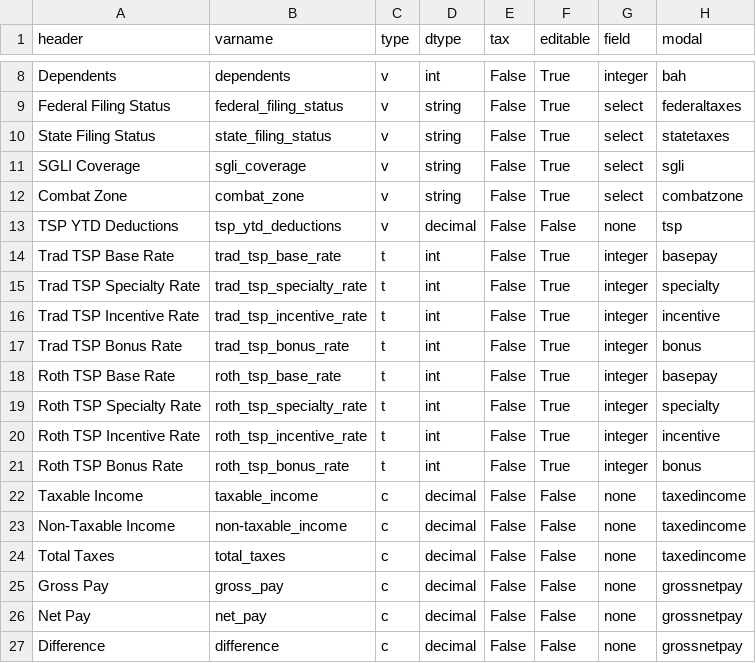
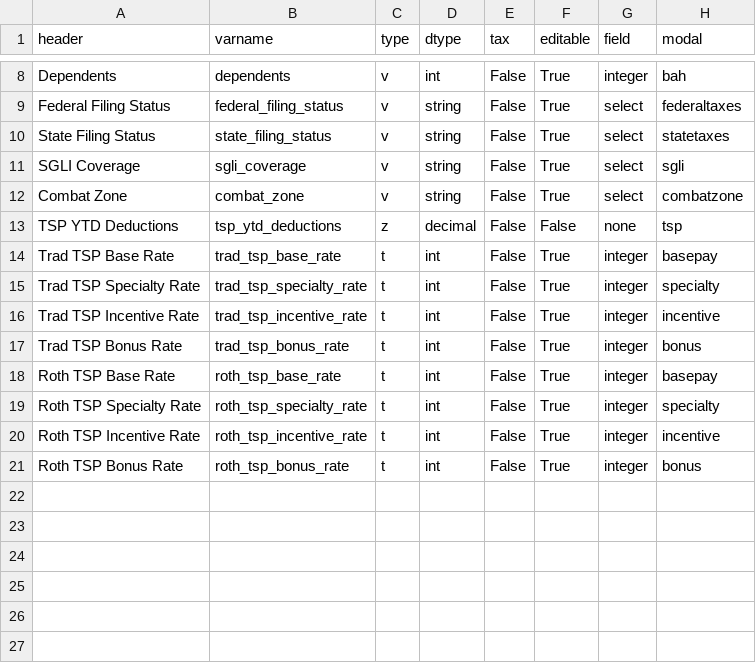
Before and after one commit to west757/PayLES, a CSV file: app/static/csv/variable_template.csv, drawn as a sheet; only a part is shown, gaps mark what is left out.

Commit message:
Updating expand_paydf, added row types in config

```diff
--- a/app/static/csv/variable_template.csv
+++ b/app/static/csv/variable_template.csv
@@ -12,3 +12,3 @@ SGLI Coverage,sgli_coverage,v,string,False,True,select,sgli
 Combat Zone,combat_zone,v,string,False,True,select,combatzone
-TSP YTD Deductions,tsp_ytd_deductions,v,decimal,False,False,none,tsp
+TSP YTD Deductions,tsp_ytd_deductions,z,decimal,False,False,none,tsp
 Trad TSP Base Rate,trad_tsp_base_rate,t,int,False,True,integer,basepay
@@ -21,7 +21 @@ Roth TSP Incentive Rate,roth_tsp_incentive_rate,t,int,False,True,integer,incenti
 Roth TSP Bonus Rate,roth_tsp_bonus_rate,t,int,False,True,integer,bonus
-Taxable Income,taxable_income,c,decimal,False,False,none,taxedincome
-Non-Taxable Income,non-taxable_income,c,decimal,False,False,none,taxedincome
-Total Taxes,total_taxes,c,decimal,False,False,none,taxedincome
-Gross Pay,gross_pay,c,decimal,False,False,none,grossnetpay
-Net Pay,net_pay,c,decimal,False,False,none,grossnetpay
-Difference,difference,c,decimal,False,False,none,grossnetpay
```
Also changed, not shown: 4 other files.
